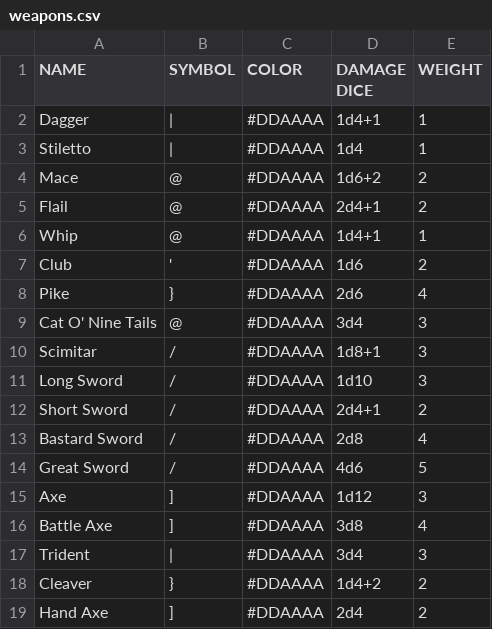
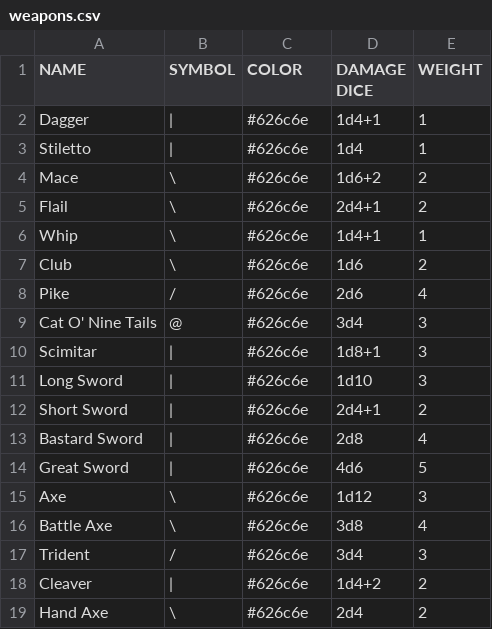
Before and after one commit to tonyrobots/7drl_2020, a CSV file: Assets/Resources/TextAssets/weapons.csv, drawn as a sheet.

```diff
--- a/Assets/Resources/TextAssets/weapons.csv
+++ b/Assets/Resources/TextAssets/weapons.csv
@@ -1,19 +1,19 @@
 NAME,SYMBOL,COLOR," DAMAGE DICE"," WEIGHT"
-Dagger,|,#DDAAAA,1d4+1,1
-Stiletto,|,#DDAAAA,1d4,1
-Mace,@,#DDAAAA,1d6+2,2
-Flail,@,#DDAAAA,2d4+1,2
-Whip,@,#DDAAAA,1d4+1,1
-Club,',#DDAAAA,1d6,2
-Pike,},#DDAAAA,2d6,4
-Cat O' Nine Tails,@,#DDAAAA,3d4,3
-Scimitar,/,#DDAAAA,1d8+1,3
-Long Sword,/,#DDAAAA,1d10,3
-Short Sword,/,#DDAAAA,2d4+1,2
-Bastard Sword,/,#DDAAAA,2d8,4
-Great Sword,/,#DDAAAA,4d6,5
-Axe,],#DDAAAA,1d12,3
-Battle Axe,],#DDAAAA,3d8,4
-Trident,|,#DDAAAA,3d4,3
-Cleaver,},#DDAAAA,1d4+2,2
-Hand Axe,],#DDAAAA,2d4,2
+Dagger,|,#626c6e,1d4+1,1
+Stiletto,|,#626c6e,1d4,1
+Mace,\,#626c6e,1d6+2,2
+Flail,\,#626c6e,2d4+1,2
+Whip,\,#626c6e,1d4+1,1
+Club,\,#626c6e,1d6,2
+Pike,/,#626c6e,2d6,4
+Cat O' Nine Tails,@,#626c6e,3d4,3
+Scimitar,|,#626c6e,1d8+1,3
+Long Sword,|,#626c6e,1d10,3
+Short Sword,|,#626c6e,2d4+1,2
+Bastard Sword,|,#626c6e,2d8,4
+Great Sword,|,#626c6e,4d6,5
+Axe,\,#626c6e,1d12,3
+Battle Axe,\,#626c6e,3d8,4
+Trident,/,#626c6e,3d4,3
+Cleaver,|,#626c6e,1d4+2,2
+Hand Axe,\,#626c6e,2d4,2
```
Also changed, not shown: Assets/Resources/TextAssets/monsters.csv, 37 other files.
